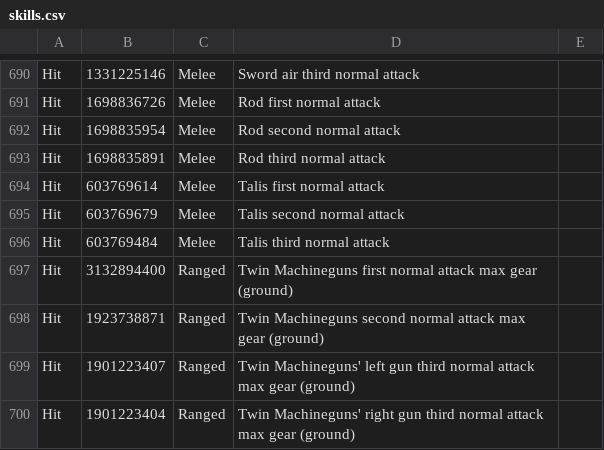
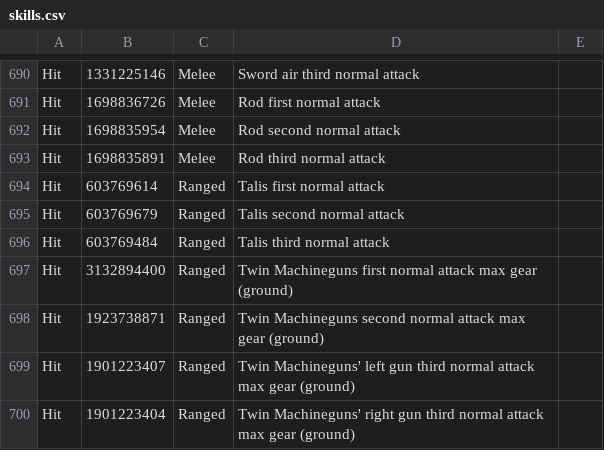
Before and after one commit to VariantXYZ/PSO2ACT, a CSV file: PSO2ACT/skills.csv, drawn as a sheet; only a part is shown, gaps mark what is left out.

Commit message:
Update skills.csv

```diff
--- a/PSO2ACT/skills.csv
+++ b/PSO2ACT/skills.csv
@@ -693,5 +693,5 @@ Hit,1698835954,Melee,Rod second normal attack
 Hit,1698835891,Melee,Rod third normal attack
-Hit,603769614,Melee,Talis first normal attack
-Hit,603769679,Melee,Talis second normal attack
-Hit,603769484,Melee,Talis third normal attack
+Hit,603769614,Ranged,Talis first normal attack
+Hit,603769679,Ranged,Talis second normal attack
+Hit,603769484,Ranged,Talis third normal attack
 Hit,3132894400,Ranged,Twin Machineguns first normal attack max gear (ground)
```
